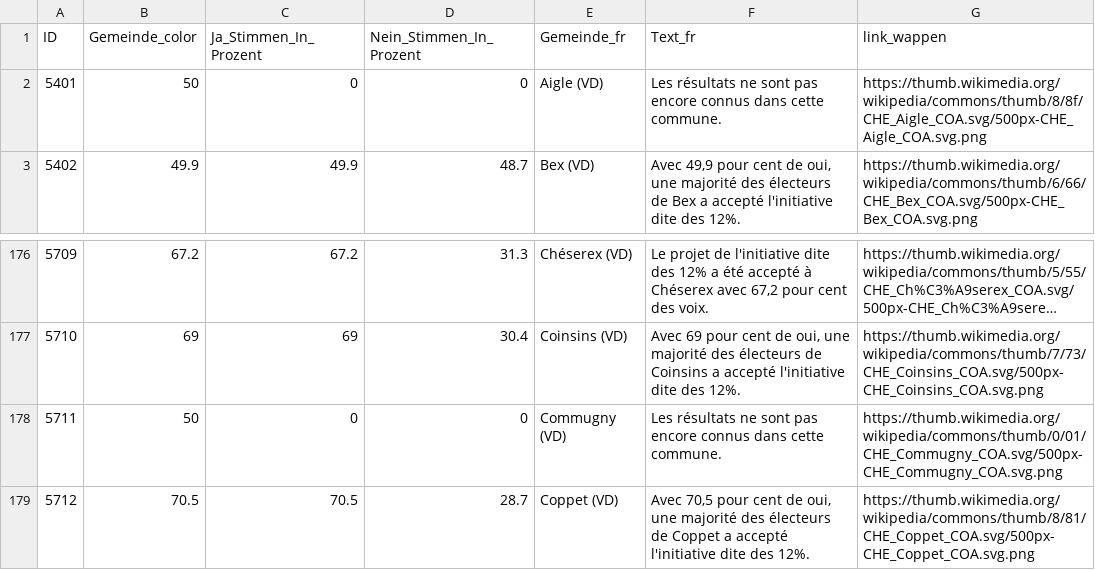
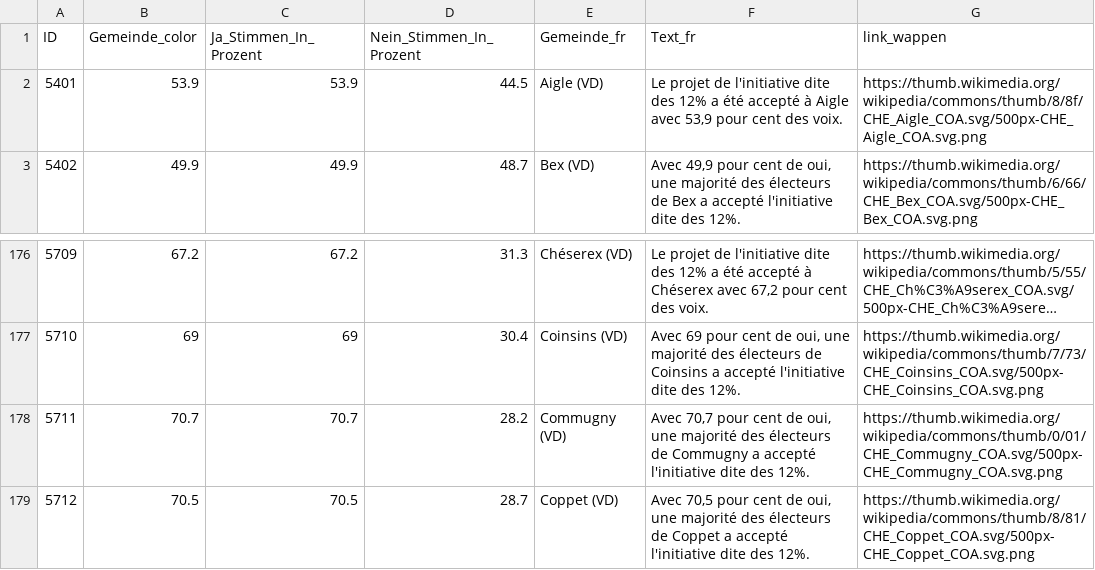
Before and after one commit to awp-finanznachrichten/lena_september2026, a CSV file: Output_Cantons/VD_impots_12_dw_fr.csv, drawn as a sheet; only a part is shown, gaps mark what is left out; long unchanged cells end in ….

```diff
--- a/Output_Cantons/VD_impots_12_dw_fr.csv
+++ b/Output_Cantons/VD_impots_12_dw_fr.csv
@@ -1,3 +1,3 @@
 "ID","Gemeinde_color","Ja_Stimmen_In_Prozent","Nein_Stimmen_In_Prozent","Gemeinde_fr","Text_fr","link_wappen"
-5401,50,0,0,"Aigle (VD)","Les résultats ne sont pas encore connus dans cette commune.","https://thumb.wikimedia.org/wikipedia/commons/thumb/8/8f/CHE_Aigle_COA.svg/500px-CHE_Aigle_COA.svg.png"
+5401,53.9,53.9,44.5,"Aigle (VD)","Le projet de l'initiative dite des 12% a été accepté à Aigle avec 53,9 pour cent des voix.","https://thumb.wikimedia.org/wikipedia/commons/thumb/8/8f/CHE_Aigle_COA.svg/500px-CHE_Aigle_COA.svg.png"
 5402,49.9,49.9,48.7,"Bex (VD)","Avec 49,9 pour cent de oui, une majorité des électeurs de Bex a accepté l'initiative dite des 12%.","https://thumb.wikimedia.org/wikipedia/commons/thumb/6/66/CHE_Bex_COA.svg/500px-CHE_Bex_COA.svg.png"
@@ -177,3 +177,3 @@
 5710,69,69,30.4,"Coinsins (VD)","Avec 69 pour cent de oui, une majorité des électeurs de Coinsins a accepté l'initiative dite des 12%.","https://thumb.wikimedia.org/wikipedia/commons/thumb/7/73/CHE_Coinsins_COA.svg/500px-CHE_Coinsins_COA.svg.png"
-5711,50,0,0,"Commugny (VD)","Les résultats ne sont pas encore connus dans cette commune.","https://thumb.wikimedia.org/wikipedia/commons/thumb/0/01/CHE_Commugny_COA.svg/500px-CHE_Commugny_COA.svg.png"
+5711,70.7,70.7,28.2,"Commugny (VD)","Avec 70,7 pour cent de oui, une majorité des électeurs de Commugny a accepté l'initiative dite des 12%.","https://thumb.wikimedia.org/wikipedia/commons/thumb/0/01/CHE_Commugny_COA.svg/500px-CHE_Commugny_COA.svg.png"
 5712,70.5,70.5,28.7,"Coppet (VD)","Avec 70,5 pour cent de oui, une majorité des électeurs de Coppet a accepté l'initiative dite des 12%.","https://thumb.wikimedia.org/wikipedia/commons/thumb/8/81/CHE_Coppet_COA.svg/500px-CHE_Coppet_COA.svg.png"
```
Also changed, not shown: Output_Cantons/VD_impots_12_dw_de.csv, Output_Cantons/VD_impots_12_dw_it.csv, 2 other files.
